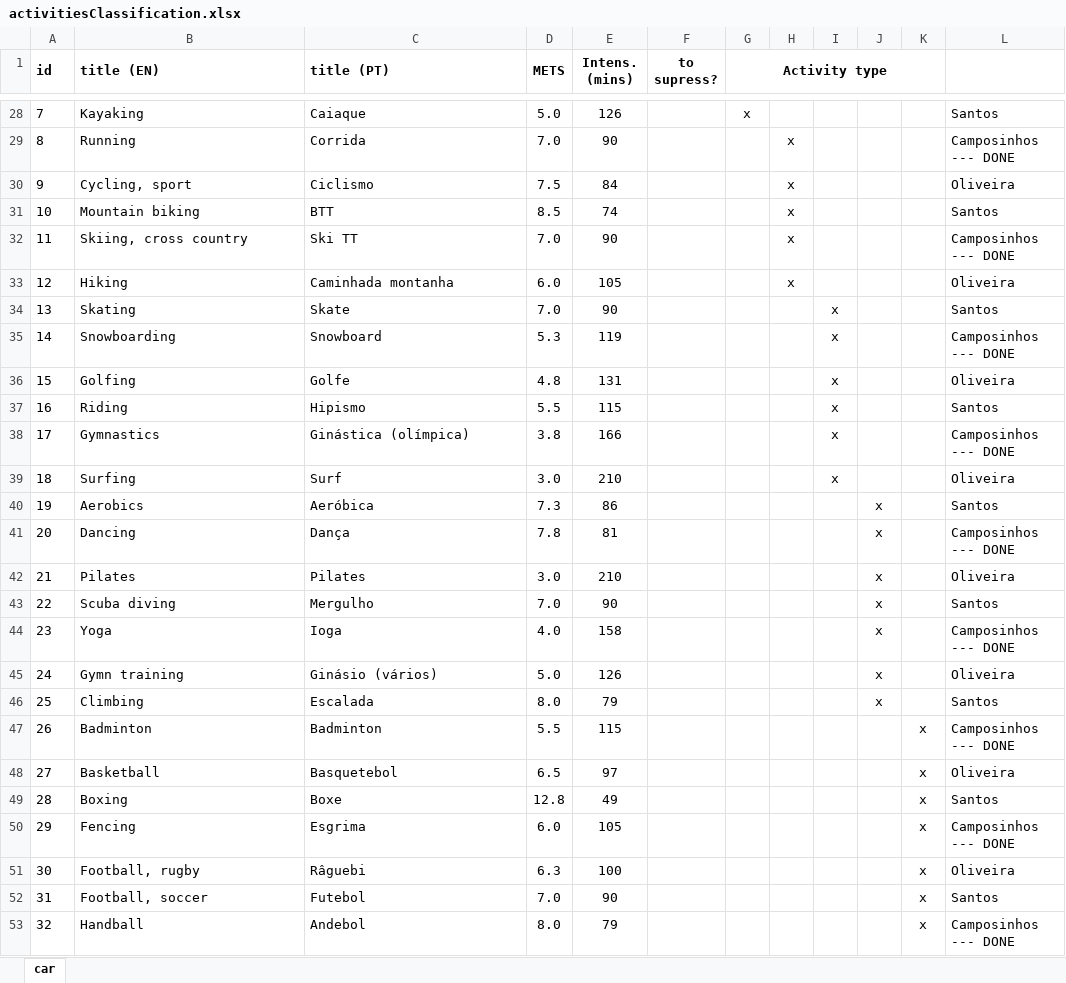
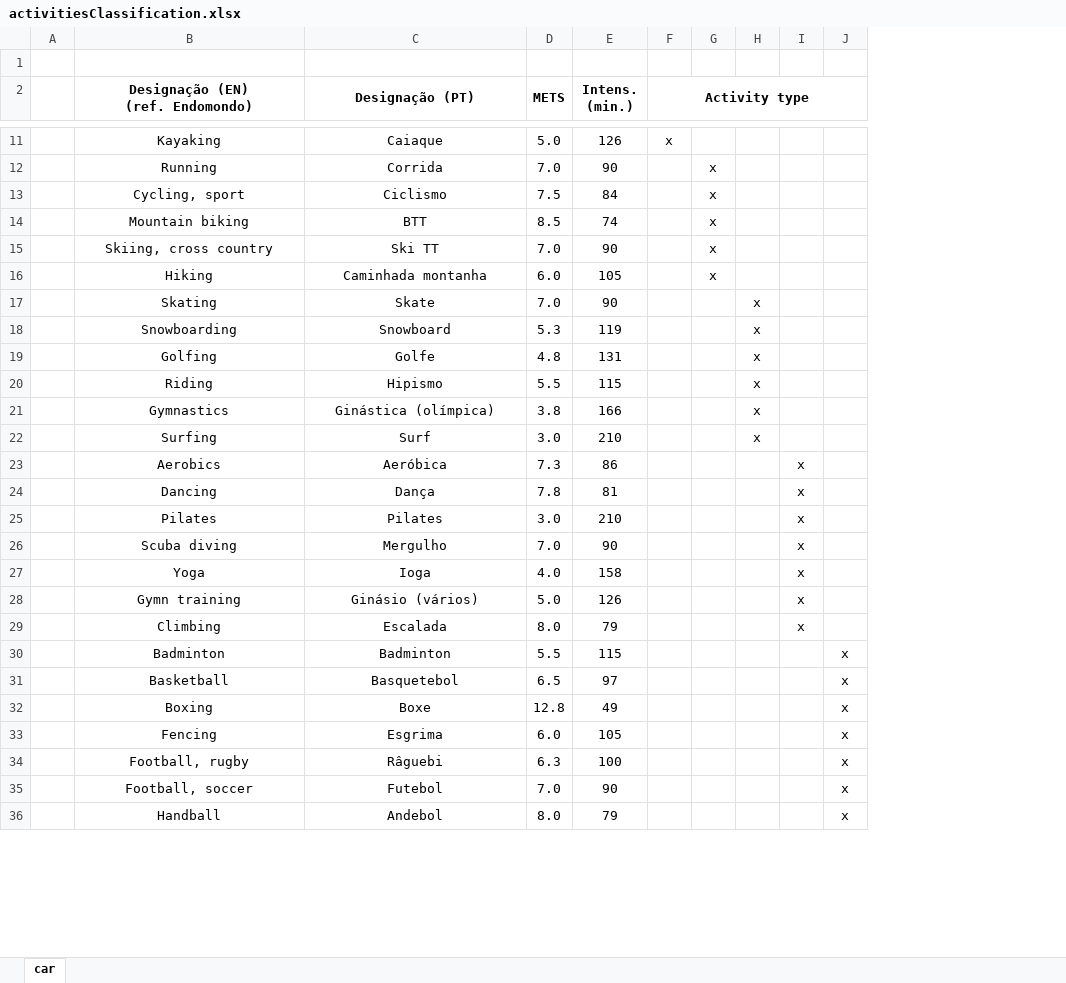
Before and after one commit to ruioliveiras/fitness-manager-in-java-dynamic-swing-panel, an Excel workbook: others/activitiesClassification.xlsx, sheet car, drawn as a sheet; only a part is shown, gaps mark what is left out; values as stored, in another font and other column widths than the file's, no borders; removed rows and columns are numbered as before the commit, all else as after; ↵ is a line break in a cell; the diff covers the shown part only; the diff names each change by its address in the sheet, - before the commit and + after, or states it on an @@ line.

```diff
--- a/others/activitiesClassification.xlsx (sheet car)
+++ b/others/activitiesClassification.xlsx (sheet car)
-column A (id), rows 28-53: 7 | 8 | 9 | 10 | 11 | 12 | 13 | 14 | 15 | 16 | 17 | 18 | 19 | 20 | 21 | 22 | 23 | 24 | 25 | 26 | 27 | 28 | 29 | 30 | 31 | 32
+column A, empty
-column F (to supress?), empty
-column L, rows 28-53: Santos | Camposinhos --- DONE | Oliveira | Santos | Camposinhos --- DONE | Oliveira | Santos | Camposinhos --- DONE | Oliveira | Santos | Camposinhos --- DONE | Oliveira | Santos | Camposinhos --- DONE | Oliveira | Santos | Camposinhos --- DONE | Oliveira | Santos | Camposinhos --- DONE | Oliveira | Santos | Camposinhos --- DONE | Oliveira | Santos | Camposinhos --- DONE
+row 1: (empty)
-B2: title (EN)
+B2: Designação (EN) ↵ (ref. Endomondo)
-B2:C2 alignment: left
+B2:C2 alignment: center
-C2: title (PT)
+C2: Designação (PT)
-E2: Intens. (mins)
+E2: Intens. (min.)
-B11:C36 alignment: left
+B11:C36 alignment: center
```
Also changed, not shown: 19 removed rows and cell formats elsewhere in this sheet, 19 other files.
